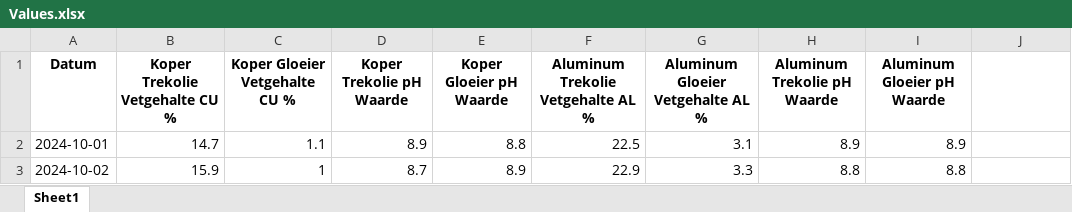
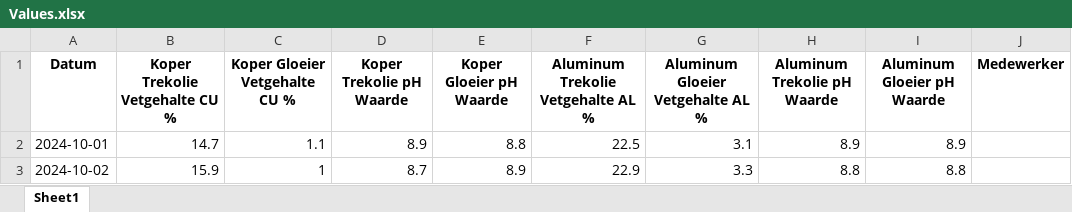
Before and after one commit to tymostaal/tkftool, an Excel workbook: Values.xlsx, sheet Sheet1, drawn as a sheet; only a part is shown; values as stored, in another font and other column widths than the file's, no borders; the diff names each change by its address in the sheet, - before the commit and + after, or states it on an @@ line.

```diff
--- a/Values.xlsx (sheet Sheet1)
+++ b/Values.xlsx (sheet Sheet1)
-J1: (empty)
+J1: Medewerker
```
Also changed, not shown: 2 other files.
